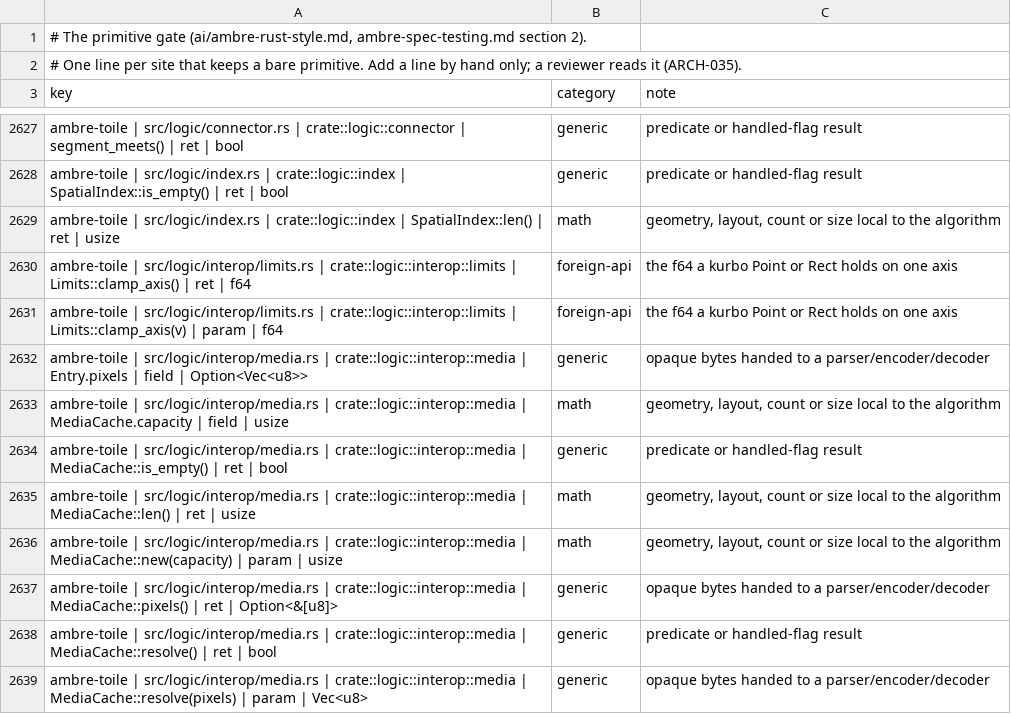
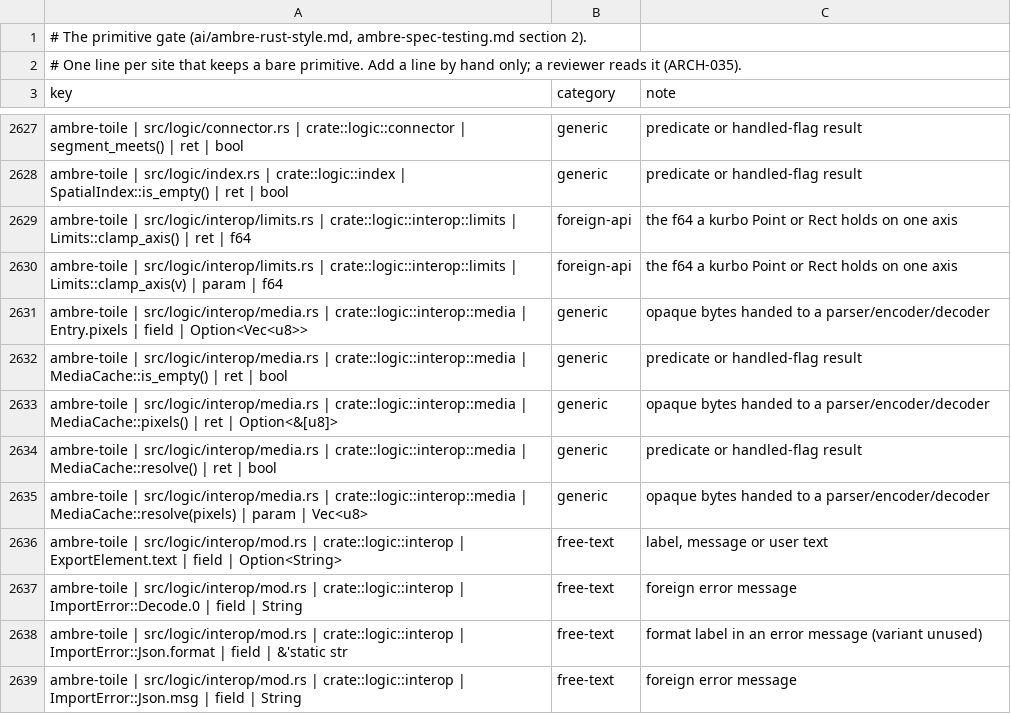
Before and after one commit to ambre-suite/ambre, a TSV file: specs/1-Foundations/ambre-primitives.tsv, drawn as a sheet; only a part is shown, gaps mark what is left out; the shorter side is filled out with more unchanged rows; the diff covers the shown part only.

```diff
--- a/specs/1-Foundations/ambre-primitives.tsv
+++ b/specs/1-Foundations/ambre-primitives.tsv
@@ -2628,3 +2628,2 @@ ambre-toile | src/logic/connector.rs | crate::logic::connector | segment_meets()
 ambre-toile | src/logic/index.rs | crate::logic::index | SpatialIndex::is_empty() | ret | bool	generic	predicate or handled-flag result
-ambre-toile | src/logic/index.rs | crate::logic::index | SpatialIndex::len() | ret | usize	math	geometry, layout, count or size local to the algorithm
 ambre-toile | src/logic/interop/limits.rs | crate::logic::interop::limits | Limits::clamp_axis() | ret | f64	foreign-api	the f64 a kurbo Point or Rect holds on one axis
@@ -2632,6 +2631,3 @@ ambre-toile | src/logic/interop/limits.rs | crate::logic::interop::limits | Limi
 ambre-toile | src/logic/interop/media.rs | crate::logic::interop::media | Entry.pixels | field | Option<Vec<u8>>	generic	opaque bytes handed to a parser/encoder/decoder
-ambre-toile | src/logic/interop/media.rs | crate::logic::interop::media | MediaCache.capacity | field | usize	math	geometry, layout, count or size local to the algorithm
 ambre-toile | src/logic/interop/media.rs | crate::logic::interop::media | MediaCache::is_empty() | ret | bool	generic	predicate or handled-flag result
-ambre-toile | src/logic/interop/media.rs | crate::logic::interop::media | MediaCache::len() | ret | usize	math	geometry, layout, count or size local to the algorithm
-ambre-toile | src/logic/interop/media.rs | crate::logic::interop::media | MediaCache::new(capacity) | param | usize	math	geometry, layout, count or size local to the algorithm
 ambre-toile | src/logic/interop/media.rs | crate::logic::interop::media | MediaCache::pixels() | ret | Option<&[u8]>	generic	opaque bytes handed to a parser/encoder/decoder
```
Also changed, not shown: 11 removed rows elsewhere in this file, 6 other files.
